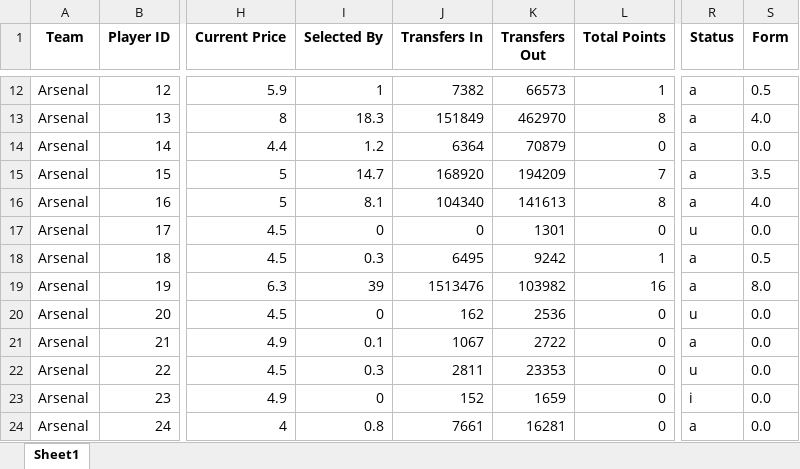
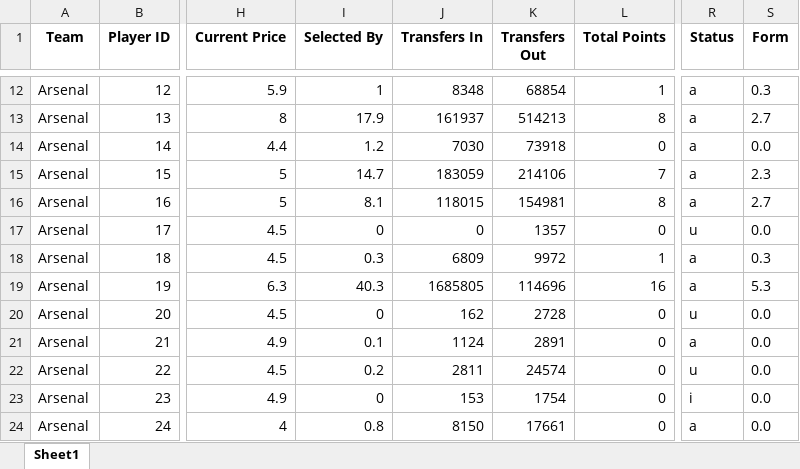
Before and after one commit to probablyvivek/Fantasy, an Excel workbook: First_Draft.xlsx, sheet Sheet1, drawn as a sheet; only a part is shown, gaps mark what is left out; values as stored, in another font and other column widths than the file's, no borders; the diff covers the shown part only; the diff names each change by its address in the sheet, - before the commit and + after, or states it on an @@ line.

```diff
--- a/First_Draft.xlsx (sheet Sheet1)
+++ b/First_Draft.xlsx (sheet Sheet1)
-J12 (Transfers In): 7382
+J12 (Transfers In): 8348
-K12 (Transfers Out): 66573
+K12 (Transfers Out): 68854
-S12 (Form): 0.5
+S12 (Form): 0.3
-I13 (Selected By): 18.3
+I13 (Selected By): 17.9
-J13 (Transfers In): 151849
+J13 (Transfers In): 161937
-K13 (Transfers Out): 462970
+K13 (Transfers Out): 514213
-S13 (Form): 4.0
+S13 (Form): 2.7
-J14 (Transfers In): 6364
+J14 (Transfers In): 7030
-K14 (Transfers Out): 70879
+K14 (Transfers Out): 73918
-J15 (Transfers In): 168920
+J15 (Transfers In): 183059
-K15 (Transfers Out): 194209
+K15 (Transfers Out): 214106
-S15 (Form): 3.5
+S15 (Form): 2.3
-J16 (Transfers In): 104340
+J16 (Transfers In): 118015
-K16 (Transfers Out): 141613
+K16 (Transfers Out): 154981
-S16 (Form): 4.0
+S16 (Form): 2.7
-K17 (Transfers Out): 1301
+K17 (Transfers Out): 1357
-J18 (Transfers In): 6495
+J18 (Transfers In): 6809
-K18 (Transfers Out): 9242
+K18 (Transfers Out): 9972
-S18 (Form): 0.5
+S18 (Form): 0.3
-I19 (Selected By): 39
+I19 (Selected By): 40.3
-J19 (Transfers In): 1513476
+J19 (Transfers In): 1685805
-K19 (Transfers Out): 103982
+K19 (Transfers Out): 114696
-S19 (Form): 8.0
+S19 (Form): 5.3
-K20 (Transfers Out): 2536
+K20 (Transfers Out): 2728
-J21 (Transfers In): 1067
+J21 (Transfers In): 1124
-K21 (Transfers Out): 2722
+K21 (Transfers Out): 2891
-I22 (Selected By): 0.3
+I22 (Selected By): 0.2
-K22 (Transfers Out): 23353
+K22 (Transfers Out): 24574
-J23 (Transfers In): 152
+J23 (Transfers In): 153
-K23 (Transfers Out): 1659
+K23 (Transfers Out): 1754
-J24 (Transfers In): 7661
+J24 (Transfers In): 8150
-K24 (Transfers Out): 16281
+K24 (Transfers Out): 17661
```
Also changed, not shown: 1 added row, 1 removed row and 1857 edited cells elsewhere in this sheet.
